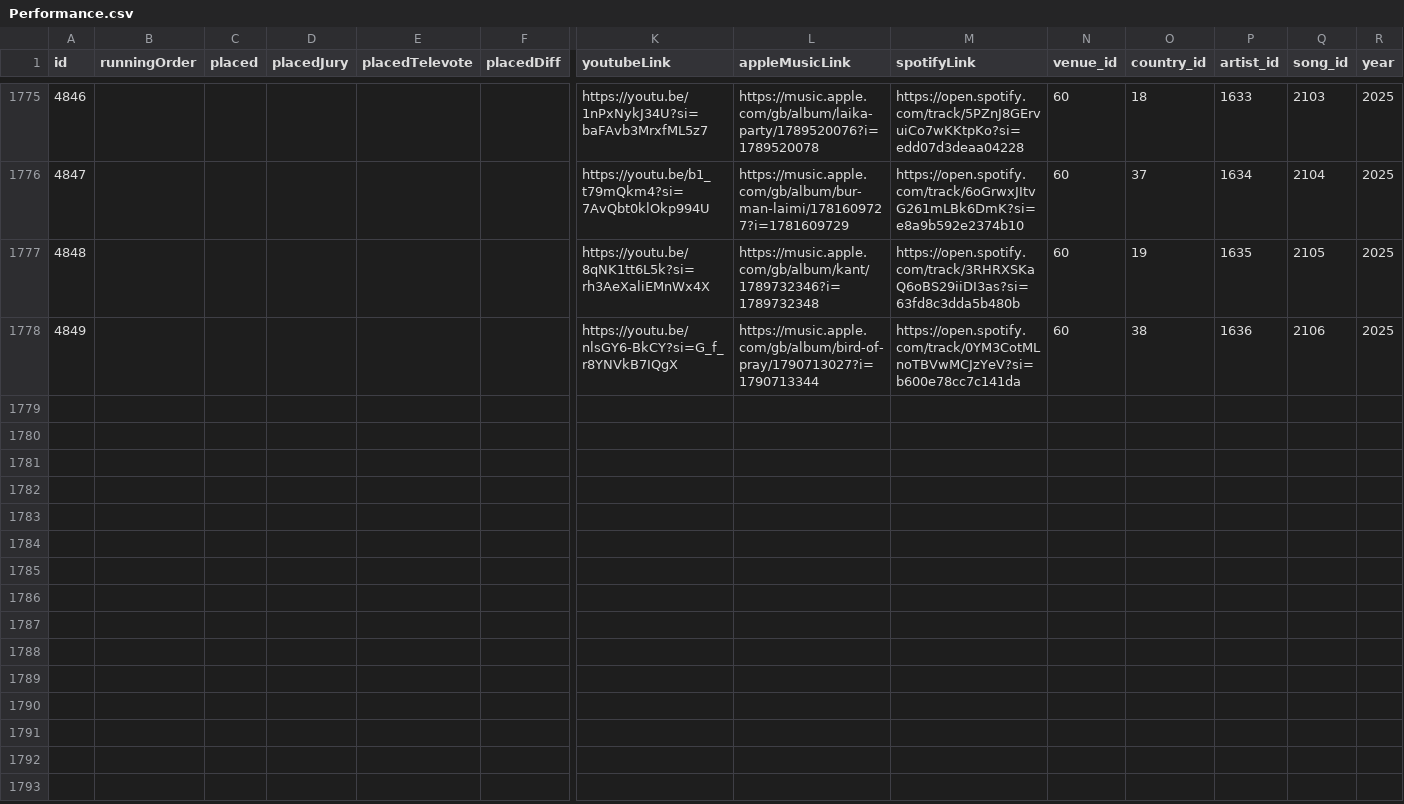
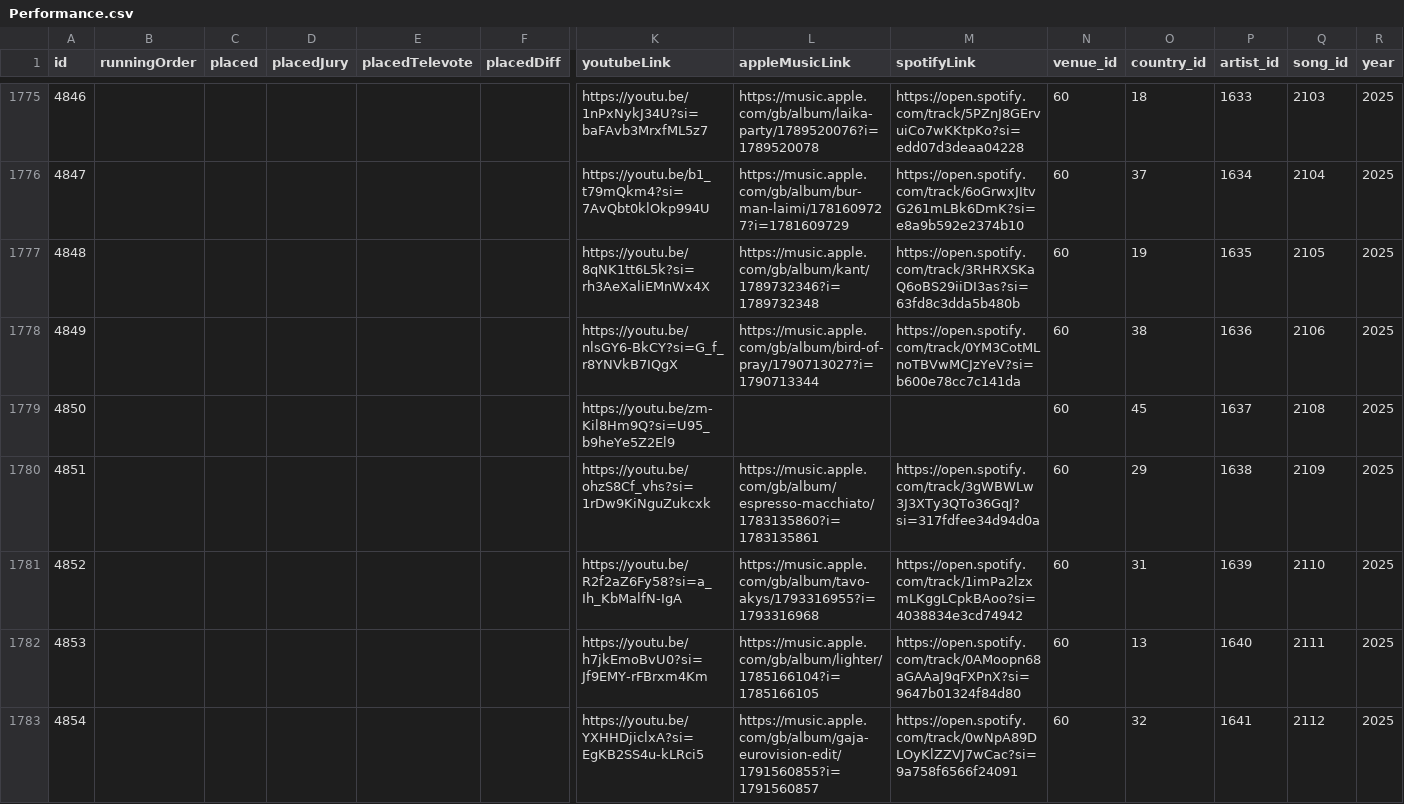
Before and after one commit to dannisteele/Eurovision-allocator, a CSV file: Set_Lists/CSV/Performance.csv, drawn as a sheet; only a part is shown, gaps mark what is left out; rows hold the shown columns only; the diff names each change by its address in the sheet, - before the commit and + after, or states it on an @@ line.

```diff
--- a/Set_Lists/CSV/Performance.csv
+++ b/Set_Lists/CSV/Performance.csv
+row 1779: 4850 |  |  |  |  |  | https://youtu.be/zm-Kil8Hm9Q?si=U95_b9heYe5Z2El9 |  |  | 60 | 45 | 1637 | 2108 | 2025
+row 1780: 4851 |  |  |  |  |  | https://youtu.be/ohzS8Cf_vhs?si=1rDw9KiNguZukcxk | https://music.apple.com/gb/album/espresso-macchiato/1783135860?i=1783135861 | https://open.spotify.com/track/3gWBWLw3J3XTy3QTo36GqJ?si=317fdfee34d94d0a | 60 | 29 | 1638 | 2109 | 2025
+row 1781: 4852 |  |  |  |  |  | https://youtu.be/R2f2aZ6Fy58?si=a_Ih_KbMalfN-IgA | https://music.apple.com/gb/album/tavo-akys/1793316955?i=1793316968 | https://open.spotify.com/track/1imPa2lzxmLKggLCpkBAoo?si=4038834e3cd74942 | 60 | 31 | 1639 | 2110 | 2025
+row 1782: 4853 |  |  |  |  |  | https://youtu.be/h7jkEmoBvU0?si=Jf9EMY-rFBrxm4Km | https://music.apple.com/gb/album/lighter/1785166104?i=1785166105 | https://open.spotify.com/track/0AMoopn68aGAAaJ9qFXPnX?si=9647b01324f84d80 | 60 | 13 | 1640 | 2111 | 2025
+row 1783: 4854 |  |  |  |  |  | https://youtu.be/YXHHDjiclxA?si=EgKB2SS4u-kLRci5 | https://music.apple.com/gb/album/gaja-eurovision-edit/1791560855?i=1791560857 | https://open.spotify.com/track/0wNpA89DLOyKlZZVJ7wCac?si=9a758f6566f24091 | 60 | 32 | 1641 | 2112 | 2025
```
Also changed, not shown: Set_Lists/CSV/2025.csv, Set_Lists/CSV/estonia.csv, 6 other files.
